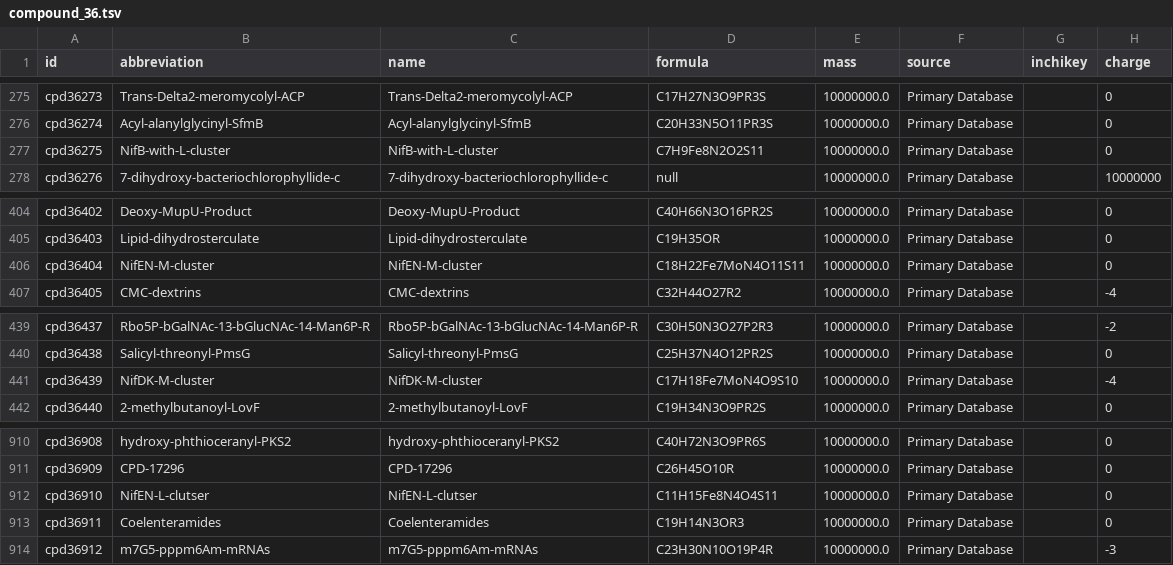
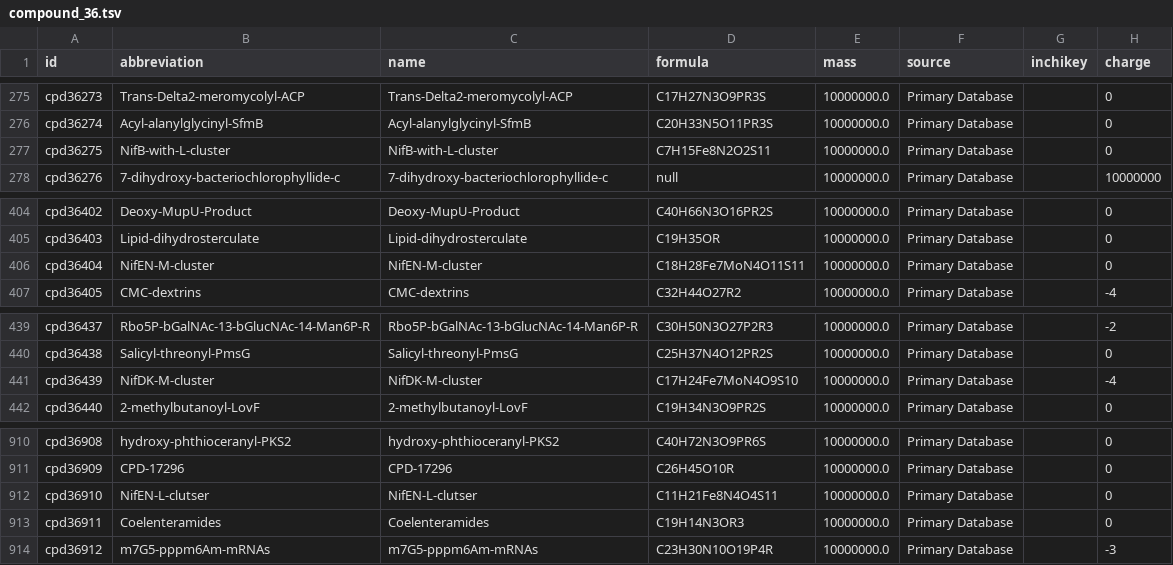
Before and after one commit to ModelSEED/ModelSEEDDatabase, a TSV file: Biochemistry/compound_36.tsv, drawn as a sheet; only a part is shown, gaps mark what is left out; the diff names each change by its address in the sheet, - before the commit and + after, or states it on an @@ line.

Commit message:
Rerunning rdkit and openbabel on MetaCyc structures resulted in the formula and/or charge change for 7 compounds

```diff
--- a/Biochemistry/compound_36.tsv
+++ b/Biochemistry/compound_36.tsv
-D277 (formula): C7H9Fe8N2O2S11
+D277 (formula): C7H15Fe8N2O2S11
-D406 (formula): C18H22Fe7MoN4O11S11
+D406 (formula): C18H28Fe7MoN4O11S11
-D441 (formula): C17H18Fe7MoN4O9S10
+D441 (formula): C17H24Fe7MoN4O9S10
-D912 (formula): C11H15Fe8N4O4S11
+D912 (formula): C11H21Fe8N4O4S11
```
Also changed, not shown: Biochemistry/compound_22.tsv, Biochemistry/compound_23.tsv, 12 other files.
